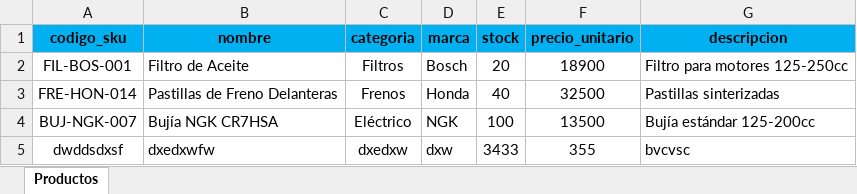
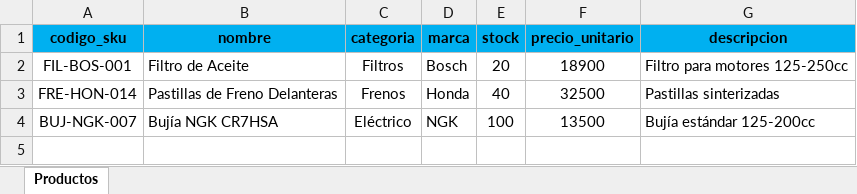
Before and after one commit to codebybrandonprogramming-creator/sistema-inventario-motos, an Excel workbook: uploads/productos.xlsx, sheet Productos, drawn as a sheet; values as stored, in another font and other column widths than the file's, no borders; the diff names each change by its address in the sheet, - before the commit and + after, or states it on an @@ line.

Commit message:
Auto-commit: cambios detectados

```diff
--- a/uploads/productos.xlsx (sheet Productos)
+++ b/uploads/productos.xlsx (sheet Productos)
-row 5: dwddsdxsf | dxedxwfw | dxedxw | dxw | 3433 | 355 | bvcvsc
```
